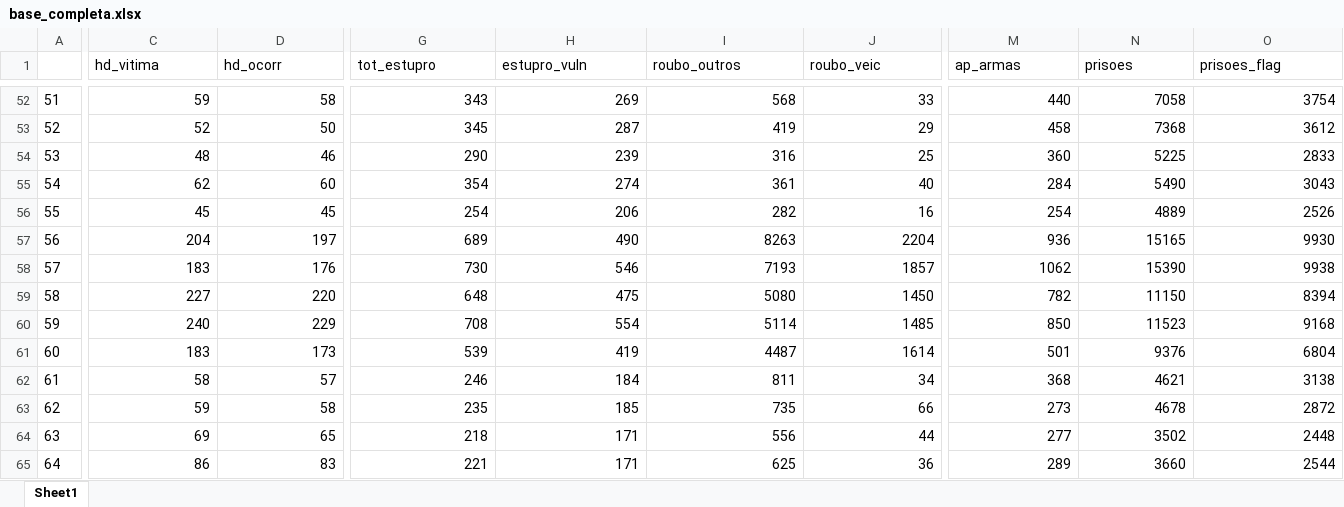
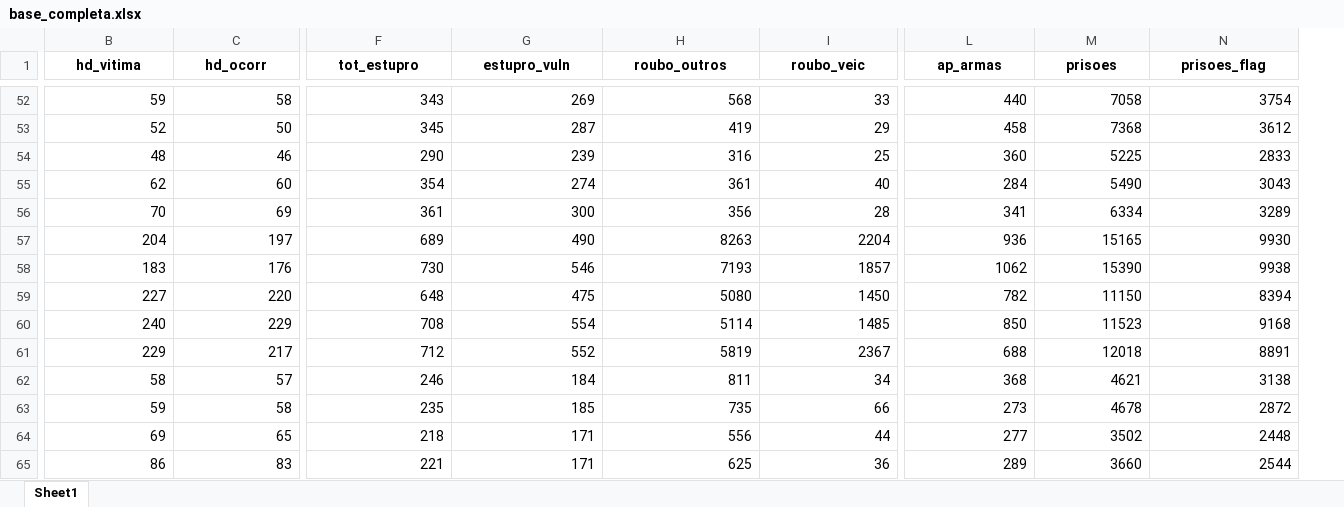
Before and after one commit to institutosoudapaz/Boletim_sdpa, an Excel workbook: data-raw/base_completa.xlsx, sheet Sheet1, drawn as a sheet; only a part is shown, gaps mark what is left out; values as stored, in another font and other column widths than the file's, no borders; removed rows and columns are numbered as before the commit, all else as after; the diff covers the shown part only; the diff names each change by its address in the sheet, - before the commit and + after, or states it on an @@ line.

```diff
--- a/data-raw/base_completa.xlsx (sheet Sheet1)
+++ b/data-raw/base_completa.xlsx (sheet Sheet1)
-column A, rows 52-65: 51 | 52 | 53 | 54 | 55 | 56 | 57 | 58 | 59 | 60 | 61 | 62 | 63 | 64
@@ B1:N1 bold: off → on, alignment: left → center @@
-B56 (hd_vitima): 45
+B56 (hd_vitima): 70
-C56 (hd_ocorr): 45
+C56 (hd_ocorr): 69
-F56 (tot_estupro): 254
+F56 (tot_estupro): 361
-G56 (estupro_vuln): 206
+G56 (estupro_vuln): 300
-H56 (roubo_outros): 282
+H56 (roubo_outros): 356
-I56 (roubo_veic): 16
+I56 (roubo_veic): 28
-L56 (ap_armas): 254
+L56 (ap_armas): 341
-M56 (prisoes): 4889
+M56 (prisoes): 6334
-N56 (prisoes_flag): 2526
+N56 (prisoes_flag): 3289
-B61 (hd_vitima): 183
+B61 (hd_vitima): 229
-C61 (hd_ocorr): 173
+C61 (hd_ocorr): 217
-F61 (tot_estupro): 539
+F61 (tot_estupro): 712
-G61 (estupro_vuln): 419
+G61 (estupro_vuln): 552
-H61 (roubo_outros): 4487
+H61 (roubo_outros): 5819
-I61 (roubo_veic): 1614
+I61 (roubo_veic): 2367
-L61 (ap_armas): 501
+L61 (ap_armas): 688
-M61 (prisoes): 9376
+M61 (prisoes): 12018
-N61 (prisoes_flag): 6804
+N61 (prisoes_flag): 8891
```
Also changed, not shown: 9 added rows, 9 removed rows, 63 edited cells and cell formats elsewhere in this sheet, data-raw/base_viol_mulher.xlsx, data-raw/vio_mulher.xlsx, 14 other files.
